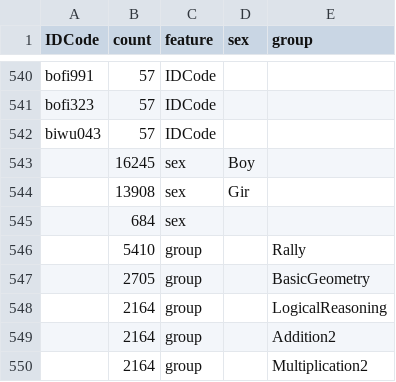
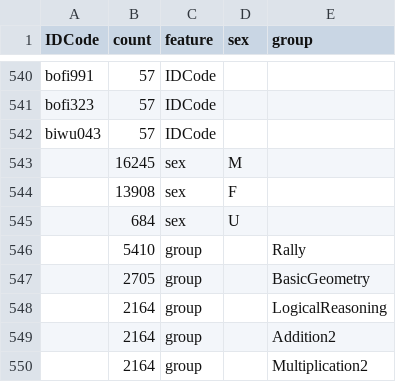
Before and after one commit to Princeadhi123/Study-1-PhD, a CSV file: eda_output/categorical_frequencies.csv, drawn as a sheet; only a part is shown, gaps mark what is left out.

Commit message:
Added changes with sex related column

```diff
--- a/eda_output/categorical_frequencies.csv
+++ b/eda_output/categorical_frequencies.csv
@@ -542,5 +542,5 @@ bofi323,57,IDCode,,
 biwu043,57,IDCode,,
-,16245,sex,Boy,
-,13908,sex,Gir,
-,684,sex,,
+,16245,sex,M,
+,13908,sex,F,
+,684,sex,U,
 ,5410,group,,Rally
```
Also changed, not shown: 8 other files.
